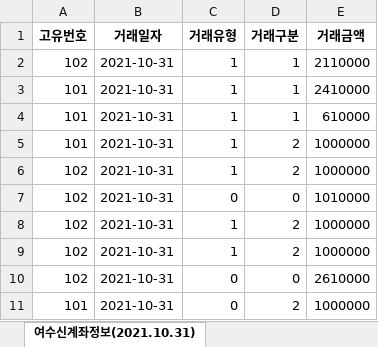
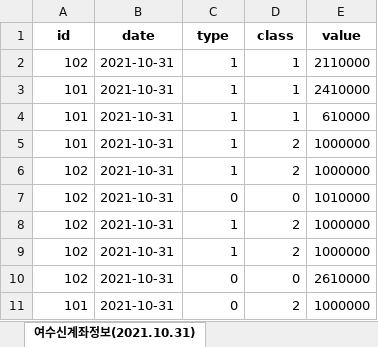
Before and after one commit to winston1214/Smart_ATM, an Excel workbook: data/data.xlsx, sheet 여수신계좌정보(2021.10.31), drawn as a sheet; values as stored, in another font and other column widths than the file's, no borders; removed rows and columns are numbered as before the commit, all else as after; the diff names each change by its address in the sheet, - before the commit and + after, or states it on an @@ line.

```diff
--- a/data/data.xlsx (sheet 여수신계좌정보(2021.10.31))
+++ b/data/data.xlsx (sheet 여수신계좌정보(2021.10.31))
-row 1: 고유번호 | 거래일자 | 거래유형 | 거래구분 | 거래금액
+row 1: id | date | type | class | value
```
Also changed, not shown: sheet 카드대출정보(2021.10.29~2021.10.31), sheet 카드대출정보(2020.10.31~2021.10.28), sheet 여수신계좌정보(2021.09.01~2021.10.30), sheet 보험대출정보(2021.10.29~2021.10.31), sheet 여수신대출정보(2021.10.29~2021.10.31), sheet 보험대출정보(2020.10.31~2021.10.28), 1 more sheet.
